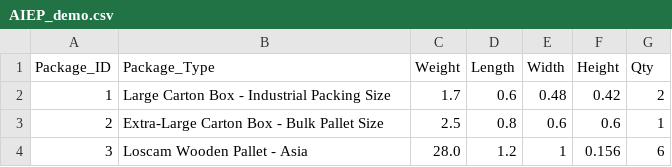
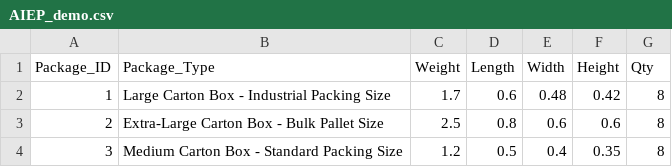
Before and after one commit to 3slicesofpi/vox_pipeline, a CSV file: AIEP_demo.csv, drawn as a sheet.

```diff
--- a/AIEP_demo.csv
+++ b/AIEP_demo.csv
@@ -1,4 +1,4 @@
 Package_ID,Package_Type,Weight,Length,Width,Height,Qty
-1,Large Carton Box - Industrial Packing Size,1.7,0.6,0.48,0.42,2
-2,Extra-Large Carton Box - Bulk Pallet Size,2.5,0.8,0.6,0.6,1
-3,Loscam Wooden Pallet - Asia,28.0,1.2,1,0.156,6
+1,Large Carton Box - Industrial Packing Size,1.7,0.6,0.48,0.42,8
+2,Extra-Large Carton Box - Bulk Pallet Size,2.5,0.8,0.6,0.6,8
+3,Medium Carton Box - Standard Packing Size,1.2,0.5,0.4,0.35,8
```
Also changed, not shown: 17 other files.
